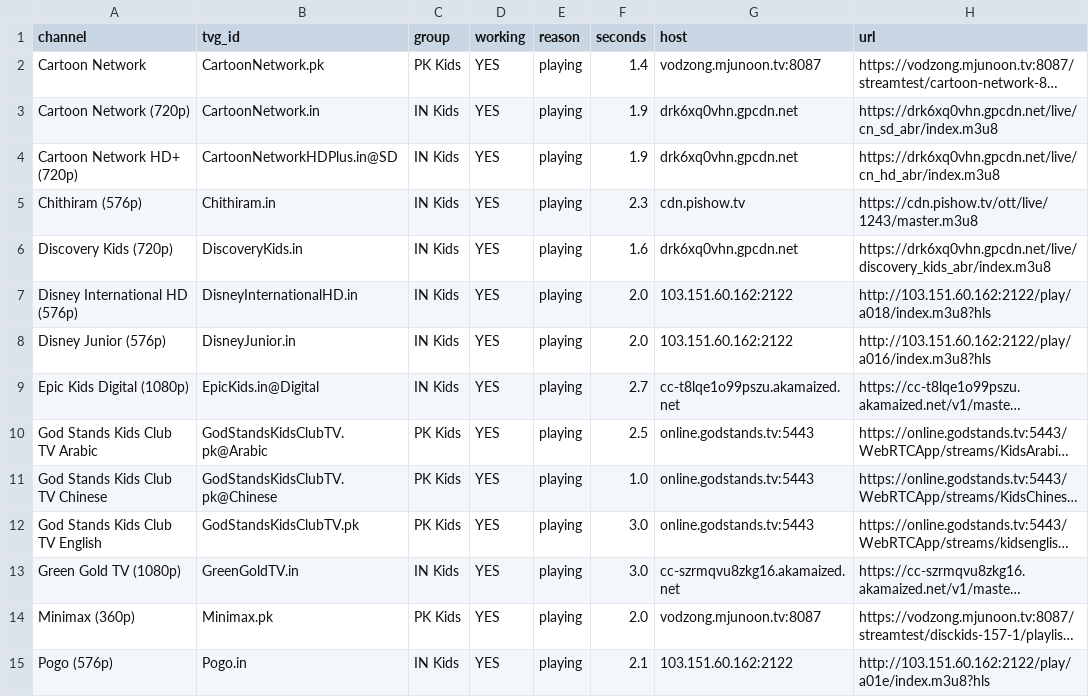
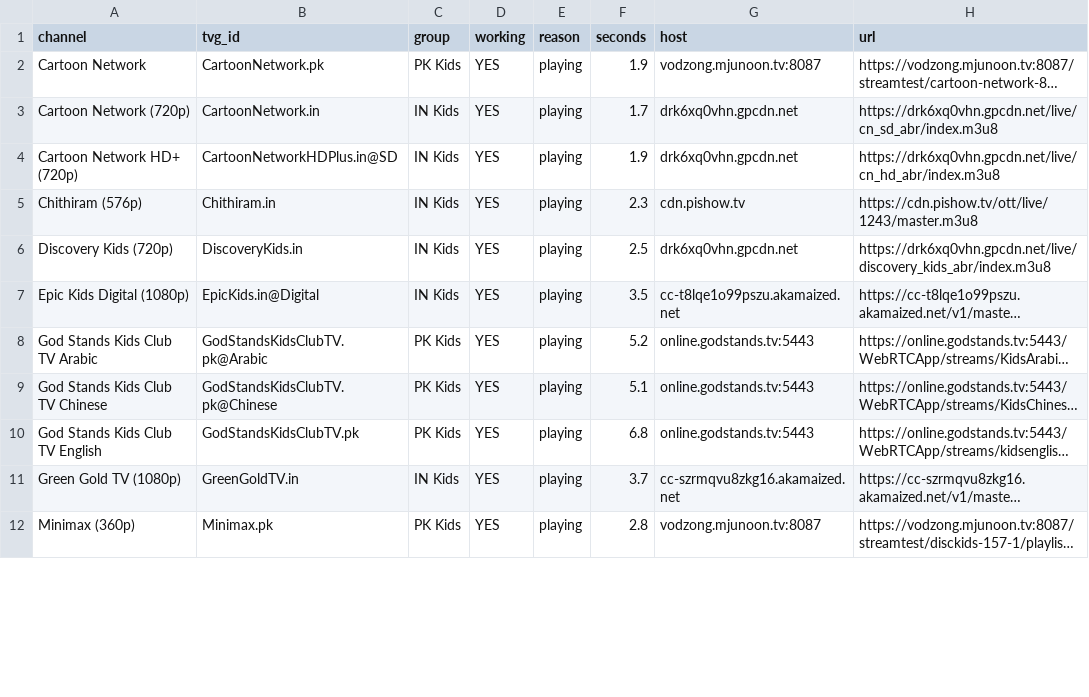
Before and after one commit to Inam321/tv, a CSV file: reports/kids-report.csv, drawn as a sheet; only a part is shown; long unchanged cells end in …; removed rows and columns are numbered as before the commit, all else as after; the diff covers the shown part only; the diff names each change by its address in the sheet, - before the commit and + after, or states it on an @@ line.

```diff
--- a/reports/kids-report.csv
+++ b/reports/kids-report.csv
-F2 (seconds): 1.4
+F2 (seconds): 1.9
-F3 (seconds): 1.9
+F3 (seconds): 1.7
-F6 (seconds): 1.6
+F6 (seconds): 2.5
-row 7: Disney International HD (576p) | DisneyInternationalHD.in | IN Kids | YES | playing | 2.0 | 103.151.60.162:2122 | http://103.151.60.162:2122/play/a018/index.m3u8?hls
-row 8: Disney Junior (576p) | DisneyJunior.in | IN Kids | YES | playing | 2.0 | 103.151.60.162:2122 | http://103.151.60.162:2122/play/a016/index.m3u8?hls
-F7 (seconds): 2.7
+F7 (seconds): 3.5
-F8 (seconds): 2.5
+F8 (seconds): 5.2
-F9 (seconds): 1.0
+F9 (seconds): 5.1
-F10 (seconds): 3.0
+F10 (seconds): 6.8
-F11 (seconds): 3.0
+F11 (seconds): 3.7
-F12 (seconds): 2.0
+F12 (seconds): 2.8
-row 15: Pogo (576p) | Pogo.in | IN Kids | YES | playing | 2.1 | 103.151.60.162:2122 | http://103.151.60.162:2122/play/a01e/index.m3u8?hls
```
Also changed, not shown: 5 added rows, 2 removed rows and 20 edited cells elsewhere in this file, reports/documentary-report.csv, reports/entertainment-report.csv, 18 other files.
